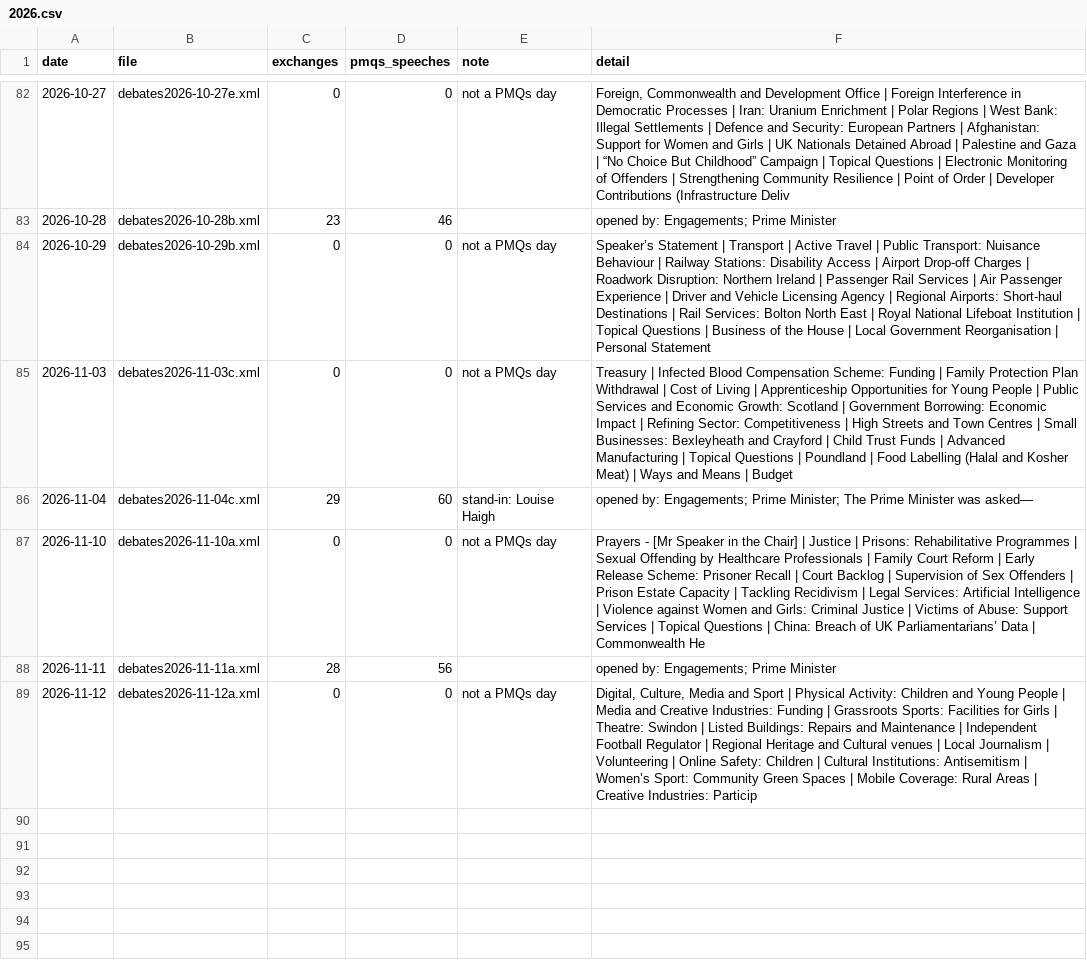
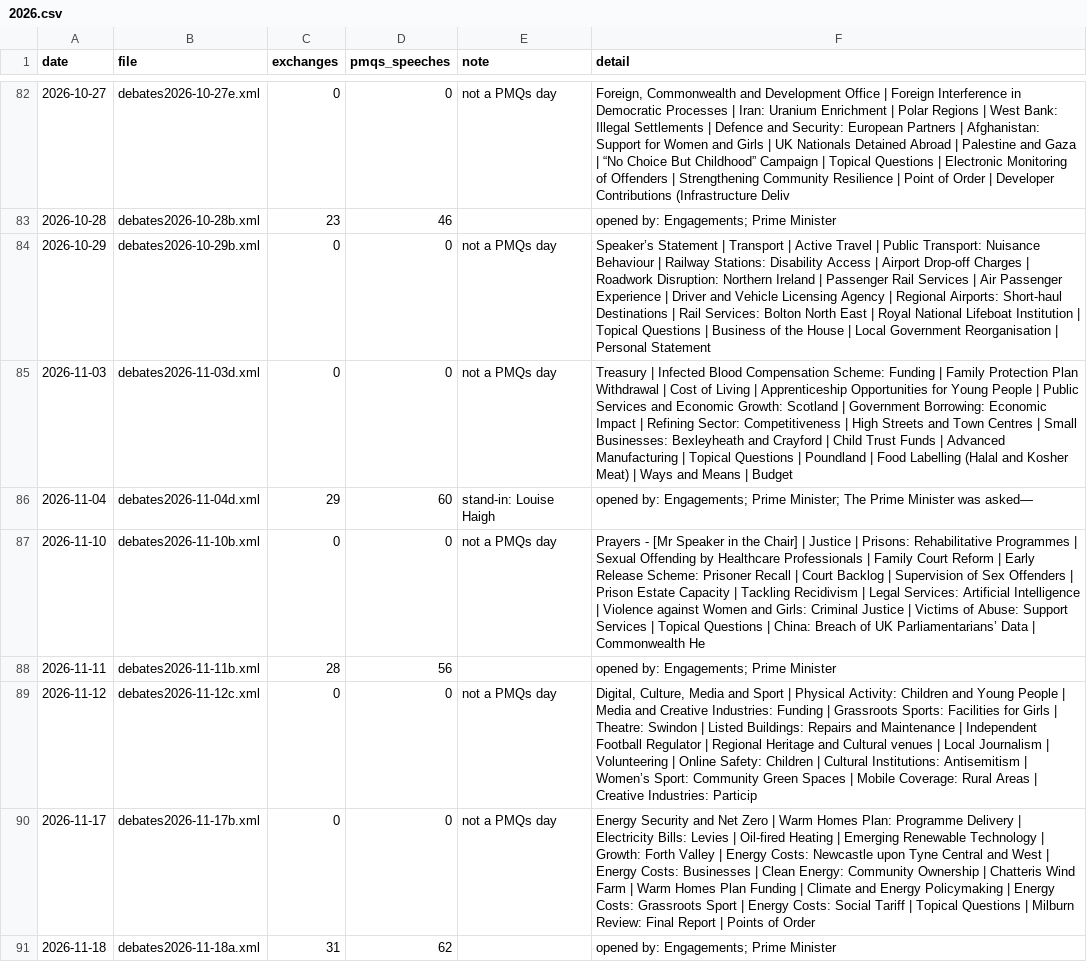
Before and after one commit to nickanstead/PMQs, a CSV file: data/diagnostics/2026.csv, drawn as a sheet; only a part is shown, gaps mark what is left out.

```diff
--- a/data/diagnostics/2026.csv
+++ b/data/diagnostics/2026.csv
@@ -84,6 +84,8 @@ date,file,exchanges,pmqs_speeches,note,detail
 2026-10-29,debates2026-10-29b.xml,0,0,not a PMQs day,Speaker’s Statement | Transport | Active Travel | Public Transport: Nuisance Behaviour | Railway Stations: Disability Access | Airport Drop-off Charges | Roadwork Disruption: Northern Ireland | Passenger Rail Services | Air Passenger Experience | Driver and Vehicle Licensing Agency | Regional Airports: Short-haul Destinations | Rail Services: Bolton North East | Royal National Lifeboat Institution | Topical Questions | Business of the House | Local Government Reorganisation | Personal Statement
-2026-11-03,debates2026-11-03c.xml,0,0,not a PMQs day,Treasury | Infected Blood Compensation Scheme: Funding | Family Protection Plan Withdrawal | Cost of Living | Apprenticeship Opportunities for Young People | Public Services and Economic Growth: Scotland | Government Borrowing: Economic Impact | Refining Sector: Competitiveness | High Streets and Town Centres | Small Businesses: Bexleyheath and Crayford | Child Trust Funds | Advanced Manufacturing | Topical Questions | Poundland | Food Labelling (Halal and Kosher Meat) | Ways and Means | Budget
-2026-11-04,debates2026-11-04c.xml,29,60,stand-in: Louise Haigh,opened by: Engagements; Prime Minister; The Prime Minister was asked—
-2026-11-10,debates2026-11-10a.xml,0,0,not a PMQs day,Prayers - [Mr Speaker in the Chair] | Justice | Prisons: Rehabilitative Programmes | Sexual Offending by Healthcare Professionals | Family Court Reform | Early Release Scheme: Prisoner Recall | Court Backlog | Supervision of Sex Offenders | Prison Estate Capacity | Tackling Recidivism | Legal Services: Artificial Intelligence | Violence against Women and Girls: Criminal Justice | Victims of Abuse: Support Services | Topical Questions | China: Breach of UK Parliamentarians’ Data | Commonwealth He
-2026-11-11,debates2026-11-11a.xml,28,56,,opened by: Engagements; Prime Minister
-2026-11-12,debates2026-11-12a.xml,0,0,not a PMQs day,"Digital, Culture, Media and Sport | Physical Activity: Children and Young People | Media and Creative Industries: Funding | Grassroots Sports: Facilities for Girls | Theatre: Swindon | Listed Buildings: Repairs and Maintenance | Independent Football Regulator | Regional Heritage and Cultural venues | Local Journalism | Volunteering | Online Safety: Children | Cultural Institutions: Antisemitism | Women’s Sport: Community Green Spaces | Mobile Coverage: Rural Areas | Creative Industries: Particip"
+2026-11-03,debates2026-11-03d.xml,0,0,not a PMQs day,Treasury | Infected Blood Compensation Scheme: Funding | Family Protection Plan Withdrawal | Cost of Living | Apprenticeship Opportunities for Young People | Public Services and Economic Growth: Scotland | Government Borrowing: Economic Impact | Refining Sector: Competitiveness | High Streets and Town Centres | Small Businesses: Bexleyheath and Crayford | Child Trust Funds | Advanced Manufacturing | Topical Questions | Poundland | Food Labelling (Halal and Kosher Meat) | Ways and Means | Budget
+2026-11-04,debates2026-11-04d.xml,29,60,stand-in: Louise Haigh,opened by: Engagements; Prime Minister; The Prime Minister was asked—
+2026-11-10,debates2026-11-10b.xml,0,0,not a PMQs day,Prayers - [Mr Speaker in the Chair] | Justice | Prisons: Rehabilitative Programmes | Sexual Offending by Healthcare Professionals | Family Court Reform | Early Release Scheme: Prisoner Recall | Court Backlog | Supervision of Sex Offenders | Prison Estate Capacity | Tackling Recidivism | Legal Services: Artificial Intelligence | Violence against Women and Girls: Criminal Justice | Victims of Abuse: Support Services | Topical Questions | China: Breach of UK Parliamentarians’ Data | Commonwealth He
+2026-11-11,debates2026-11-11b.xml,28,56,,opened by: Engagements; Prime Minister
+2026-11-12,debates2026-11-12c.xml,0,0,not a PMQs day,"Digital, Culture, Media and Sport | Physical Activity: Children and Young People | Media and Creative Industries: Funding | Grassroots Sports: Facilities for Girls | Theatre: Swindon | Listed Buildings: Repairs and Maintenance | Independent Football Regulator | Regional Heritage and Cultural venues | Local Journalism | Volunteering | Online Safety: Children | Cultural Institutions: Antisemitism | Women’s Sport: Community Green Spaces | Mobile Coverage: Rural Areas | Creative Industries: Particip"
+2026-11-17,debates2026-11-17b.xml,0,0,not a PMQs day,Energy Security and Net Zero | Warm Homes Plan: Programme Delivery | Electricity Bills: Levies | Oil-fired Heating | Emerging Renewable Technology | Growth: Forth Valley | Energy Costs: Newcastle upon Tyne Central and West | Energy Costs: Businesses | Clean Energy: Community Ownership | Chatteris Wind Farm | Warm Homes Plan Funding | Climate and Energy Policymaking | Energy Costs: Grassroots Sport | Energy Costs: Social Tariff | Topical Questions | Milburn Review: Final Report | Points of Order
+2026-11-18,debates2026-11-18a.xml,31,62,,opened by: Engagements; Prime Minister
```
Also changed, not shown: data/reference/member_gender.csv, 2 other files.
